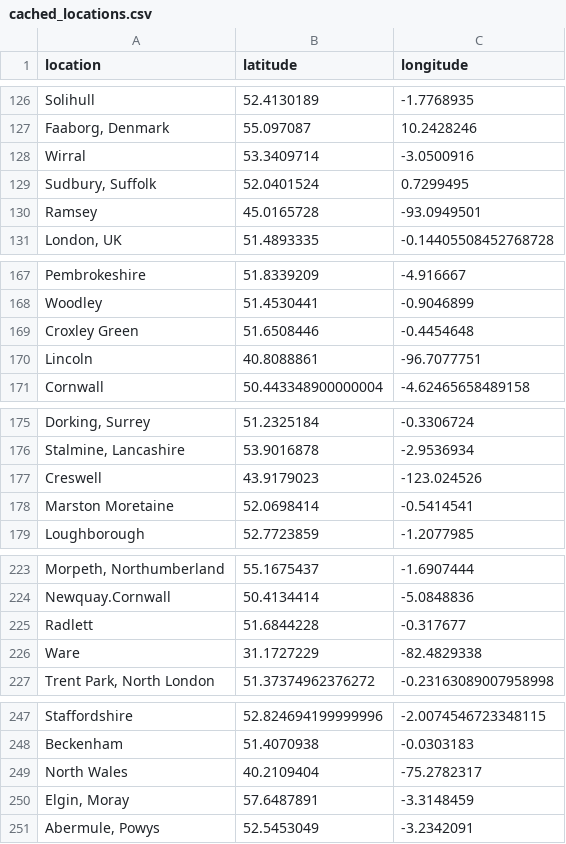
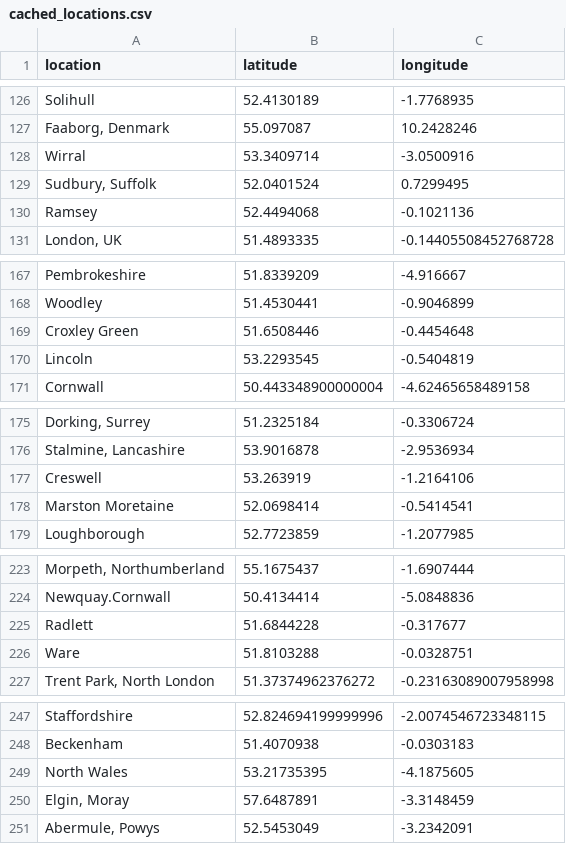
Before and after one commit to Johnr24/heatpump, a CSV file: cached_locations.csv, drawn as a sheet; only a part is shown, gaps mark what is left out; the diff covers the shown part only; the diff names each change by its address in the sheet, - before the commit and + after, or states it on an @@ line.

```diff
--- a/cached_locations.csv
+++ b/cached_locations.csv
-B130 (latitude): 45.0165728
+B130 (latitude): 52.4494068
-C130 (longitude): -93.0949501
+C130 (longitude): -0.1021136
-B170 (latitude): 40.8088861
+B170 (latitude): 53.2293545
-C170 (longitude): -96.7077751
+C170 (longitude): -0.5404819
-B177 (latitude): 43.9179023
+B177 (latitude): 53.263919
-C177 (longitude): -123.024526
+C177 (longitude): -1.2164106
-B226 (latitude): 31.1727229
+B226 (latitude): 51.8103288
-C226 (longitude): -82.4829338
+C226 (longitude): -0.0328751
-B249 (latitude): 40.2109404
+B249 (latitude): 53.21735395
-C249 (longitude): -75.2782317
+C249 (longitude): -4.1875605
```
Also changed, not shown: 1 added row, 1 removed row and 10 edited cells elsewhere in this file, heatpump_systems.csv, 4 other files.
